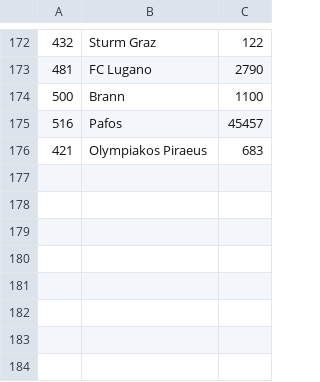
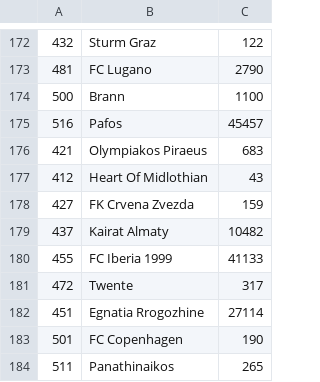
Before and after one commit to GiulioGar/robetting, a TSV file: tools/scripts/p16_team_club_mapping.tsv, drawn as a sheet; only a part is shown, gaps mark what is left out; the diff names each change by its address in the sheet, - before the commit and + after, or states it on an @@ line.

```diff
--- a/tools/scripts/p16_team_club_mapping.tsv
+++ b/tools/scripts/p16_team_club_mapping.tsv
+row 177: 412 | Heart Of Midlothian | 43
+row 178: 427 | FK Crvena Zvezda | 159
+row 179: 437 | Kairat Almaty | 10482
+row 180: 455 | FC Iberia 1999 | 41133
+row 181: 472 | Twente | 317
+row 182: 451 | Egnatia Rrogozhine | 27114
+row 183: 501 | FC Copenhagen | 190
+row 184: 511 | Panathinaikos | 265
```
Also changed, not shown: 1 other file.
